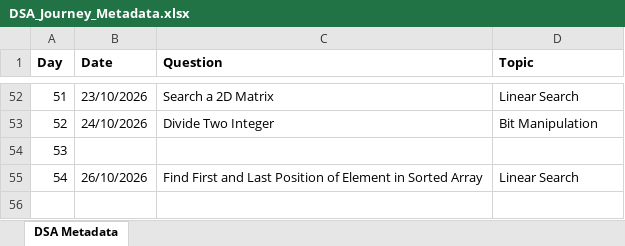
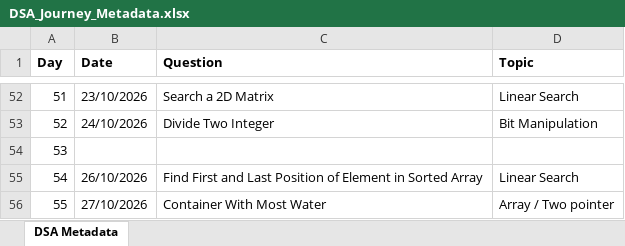
Before and after one commit to ajinkyashinde818/DSA-Journey, an Excel workbook: DSA_Journey_Metadata.xlsx, sheet DSA Metadata, drawn as a sheet; only a part is shown, gaps mark what is left out; values as stored, in another font and other column widths than the file's, no borders; the diff names each change by its address in the sheet, - before the commit and + after, or states it on an @@ line.

```diff
--- a/DSA_Journey_Metadata.xlsx (sheet DSA Metadata)
+++ b/DSA_Journey_Metadata.xlsx (sheet DSA Metadata)
+row 56: 55 | 27/10/2026 | Container With Most Water | Array / Two pointer
```
Also changed, not shown: 1 other file.
